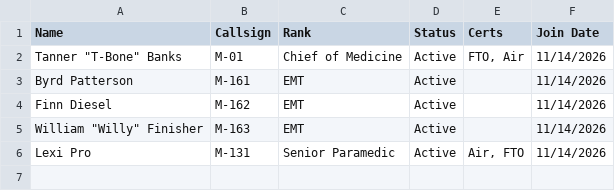
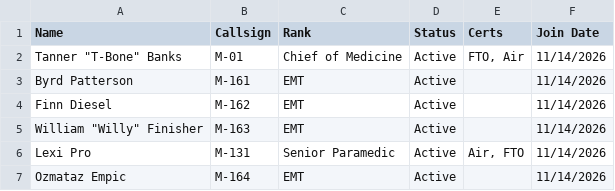
Before and after one commit to SkyIine-RP/safr, a CSV file: data/roster.csv, drawn as a sheet.

```diff
--- a/data/roster.csv
+++ b/data/roster.csv
@@ -6 +6,2 @@ Finn Diesel,M-162,EMT,Active,,11/14/2026
 Lexi Pro,M-131,Senior Paramedic,Active,"Air, FTO",11/14/2026
+Ozmataz Empic,M-164,EMT,Active,,11/14/2026
```
